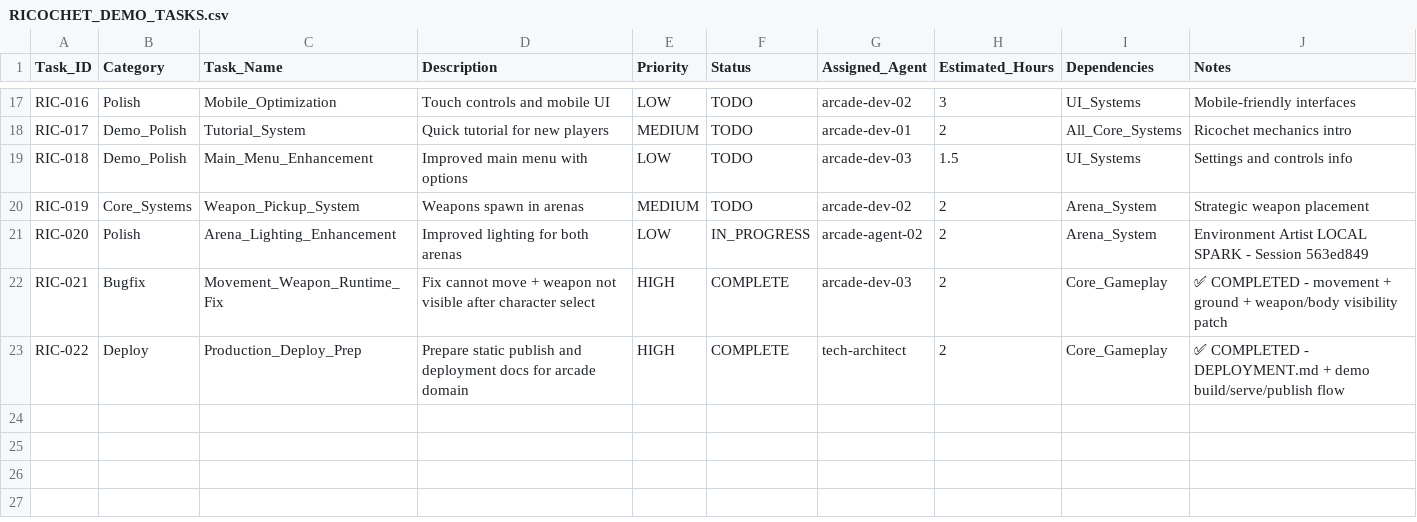
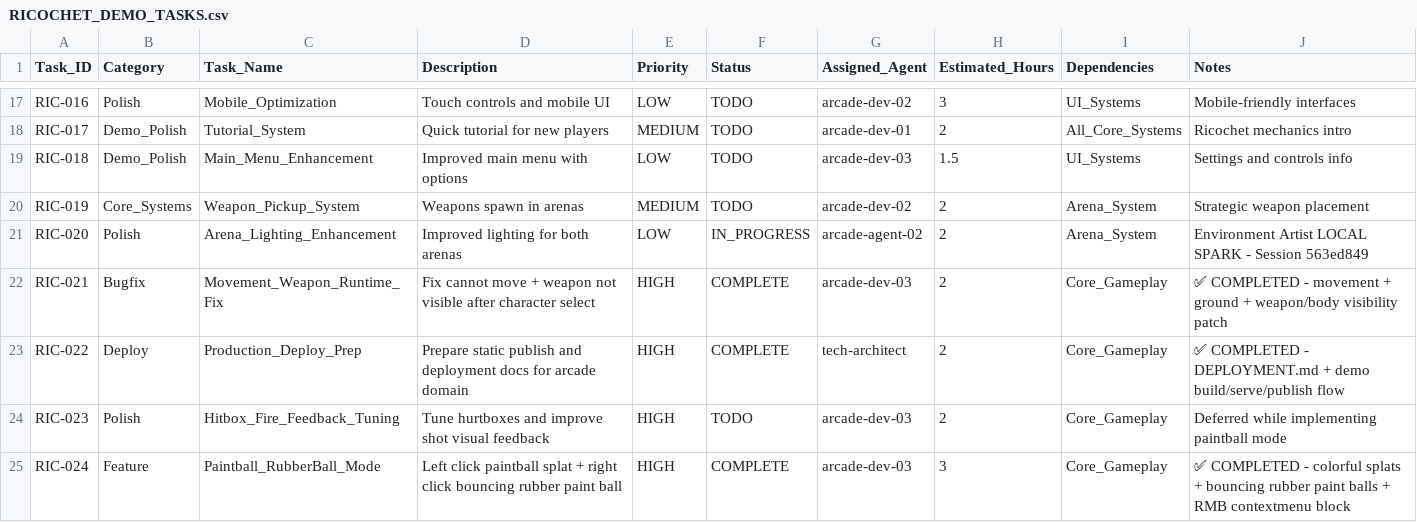
Before and after one commit to joenewbry/openarcade, a CSV file: ricochet-v1/RICOCHET_DEMO_TASKS.csv, drawn as a sheet; only a part is shown, gaps mark what is left out.

Commit message:
feat(ricochet): add paintball mode with splatter decals and bouncing rubber paint balls

```diff
--- a/ricochet-v1/RICOCHET_DEMO_TASKS.csv
+++ b/ricochet-v1/RICOCHET_DEMO_TASKS.csv
@@ -23 +23,3 @@ RIC-021,Bugfix,Movement_Weapon_Runtime_Fix,Fix cannot move + weapon not visible
 RIC-022,Deploy,Production_Deploy_Prep,Prepare static publish and deployment docs for arcade domain,HIGH,COMPLETE,tech-architect,2,Core_Gameplay,✅ COMPLETED - DEPLOYMENT.md + demo build/serve/publish flow
+RIC-023,Polish,Hitbox_Fire_Feedback_Tuning,Tune hurtboxes and improve shot visual feedback,HIGH,TODO,arcade-dev-03,2,Core_Gameplay,Deferred while implementing paintball mode
+RIC-024,Feature,Paintball_RubberBall_Mode,Left click paintball splat + right click bouncing rubber paint ball,HIGH,COMPLETE,arcade-dev-03,3,Core_Gameplay,✅ COMPLETED - colorful splats + bouncing rubber paint balls + RMB contextmenu block
```
Also changed, not shown: 13 other files.
